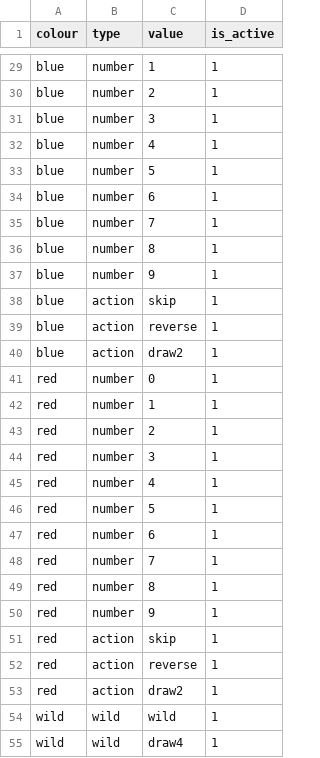
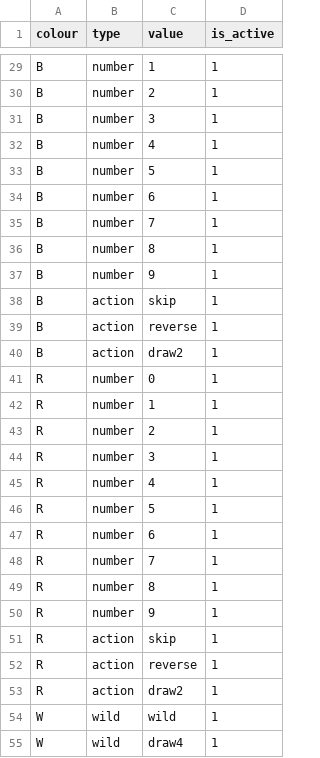
Before and after one commit to v1ctorf/optimaluno, a CSV file: cards.csv, drawn as a sheet; only a part is shown, gaps mark what is left out; the diff covers the shown part only; the diff names each change by its address in the sheet, - before the commit and + after, or states it on an @@ line.

```diff
--- a/cards.csv
+++ b/cards.csv
-A29:A40 (colour): blue
+A29:A40 (colour): B
-A41:A53 (colour): red
+A41:A53 (colour): R
-A54:A55 (colour): wild
+A54:A55 (colour): W
```
Also changed, not shown: 29 edited cells elsewhere in this file, 5 other files.
